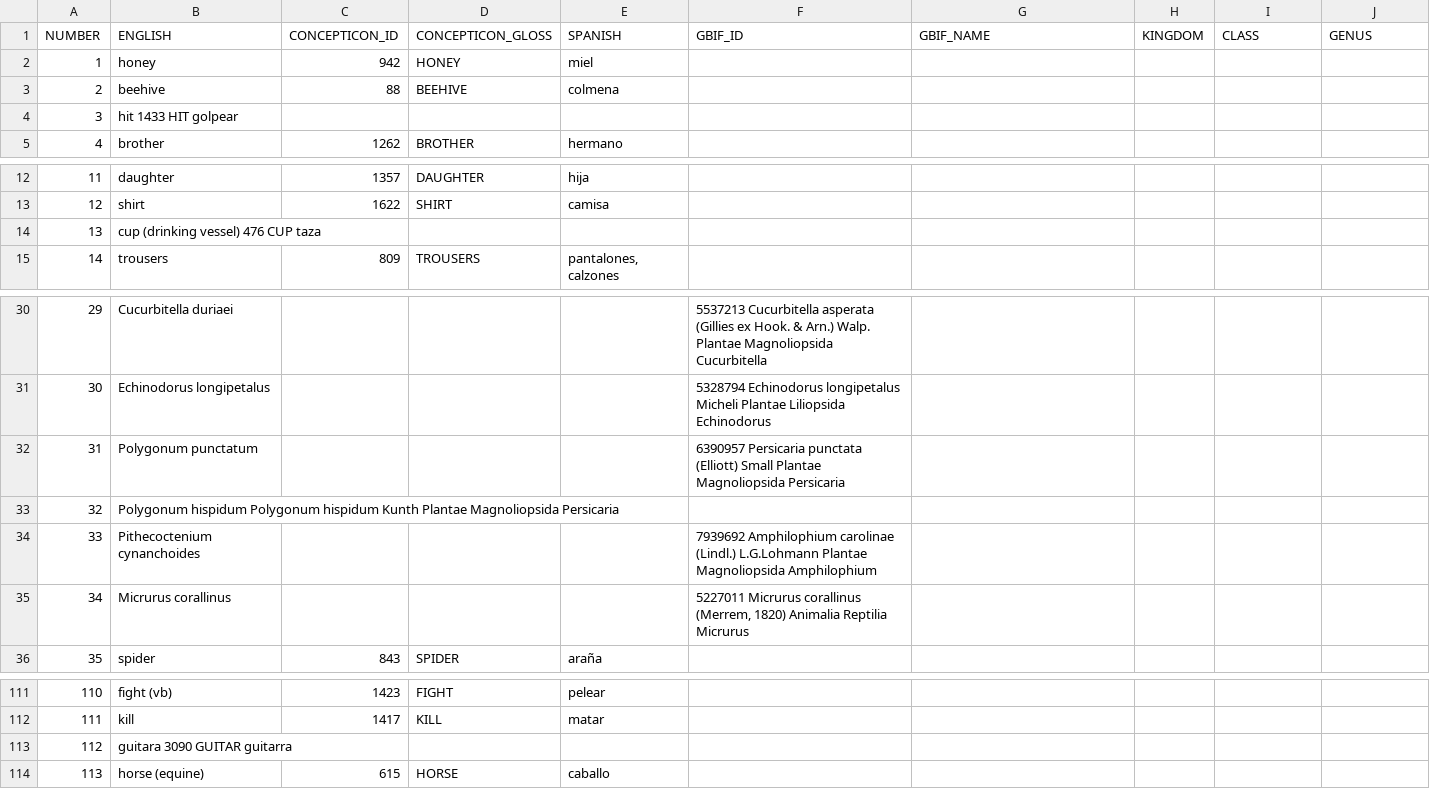
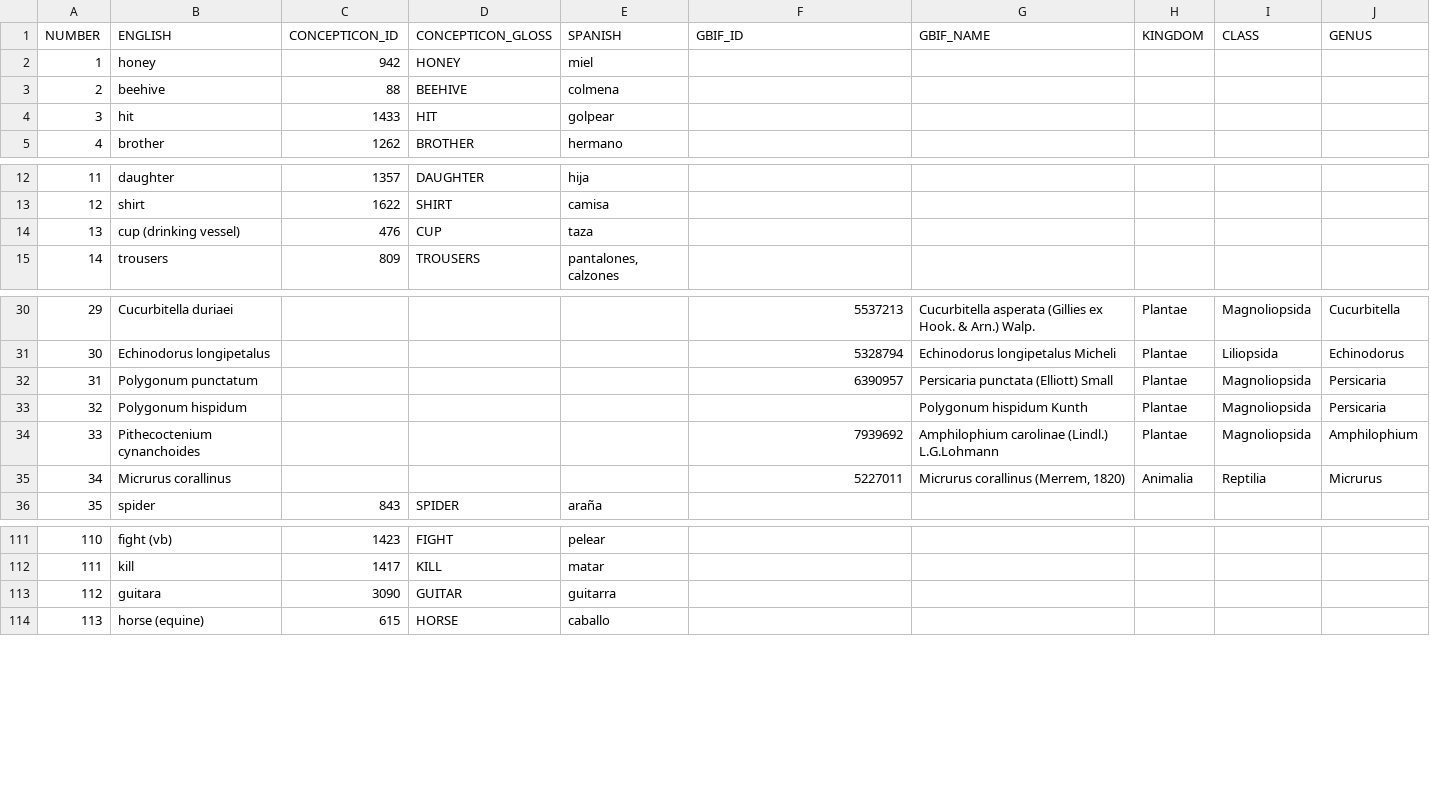
Before and after one commit to lexibank/chacolanguages, a TSV file: etc/concepts.tsv, drawn as a sheet; only a part is shown, gaps mark what is left out; the diff covers the shown part only.

Commit message:
Update concepts.tsv

```diff
--- a/etc/concepts.tsv
+++ b/etc/concepts.tsv
@@ -3,3 +3,3 @@ NUMBER	ENGLISH	CONCEPTICON_ID	CONCEPTICON_GLOSS	SPANISH	GBIF_ID	GBIF_NAME	KINGDO
 2	beehive	88	BEEHIVE	colmena					
-3	hit 1433 HIT golpear					
+3	hit	1433	HIT	golpear					
 4	brother	1262	BROTHER	hermano					
@@ -13,3 +13,3 @@ NUMBER	ENGLISH	CONCEPTICON_ID	CONCEPTICON_GLOSS	SPANISH	GBIF_ID	GBIF_NAME	KINGDO
 12	shirt	1622	SHIRT	camisa					
-13	cup (drinking vessel) 476 CUP taza					
+13	cup (drinking vessel)	476	CUP	taza					
 14	trousers	809	TROUSERS	pantalones, calzones					
@@ -30,7 +30,7 @@ NUMBER	ENGLISH	CONCEPTICON_ID	CONCEPTICON_GLOSS	SPANISH	GBIF_ID	GBIF_NAME	KINGDO
-29	Cucurbitella duriaei				5537213 Cucurbitella asperata (Gillies ex Hook. & Arn.) Walp. Plantae Magnoliopsida Cucurbitella
-30	Echinodorus longipetalus				5328794 Echinodorus longipetalus Micheli Plantae Liliopsida Echinodorus
-31	Polygonum punctatum				6390957 Persicaria punctata (Elliott) Small Plantae Magnoliopsida Persicaria
-32	Polygonum hispidum     Polygonum hispidum Kunth Plantae Magnoliopsida Persicaria
-33	Pithecoctenium cynanchoides				7939692 Amphilophium carolinae (Lindl.) L.G.Lohmann Plantae Magnoliopsida Amphilophium
-34	Micrurus corallinus				5227011 Micrurus corallinus (Merrem, 1820) Animalia Reptilia Micrurus
+29	Cucurbitella duriaei				5537213	Cucurbitella asperata (Gillies ex Hook. & Arn.) Walp. 	Plantae	Magnoliopsida	Cucurbitella
+30	Echinodorus longipetalus				5328794	Echinodorus longipetalus Micheli	Plantae	Liliopsida	Echinodorus
+31	Polygonum punctatum				6390957	Persicaria punctata (Elliott) Small 	Plantae 	Magnoliopsida	Persicaria
+32	Polygonum hispidum					Polygonum hispidum Kunth	Plantae	Magnoliopsida	Persicaria
+33	Pithecoctenium cynanchoides				7939692	Amphilophium carolinae (Lindl.) L.G.Lohmann 	Plantae 	Magnoliopsida 	Amphilophium
+34	Micrurus corallinus				5227011	Micrurus corallinus (Merrem, 1820) 	Animalia 	Reptilia 	Micrurus
 35	spider	843	SPIDER	araña					
@@ -112,3 +112,3 @@ NUMBER	ENGLISH	CONCEPTICON_ID	CONCEPTICON_GLOSS	SPANISH	GBIF_ID	GBIF_NAME	KINGDO
 111	kill	1417	KILL	matar					
-112	guitara 3090 GUITAR guitarra					
+112	guitara 	3090	GUITAR 	guitarra					
 113	horse (equine)	615	HORSE	caballo					
```
Also changed, not shown: 48 edited cells elsewhere in this file.
